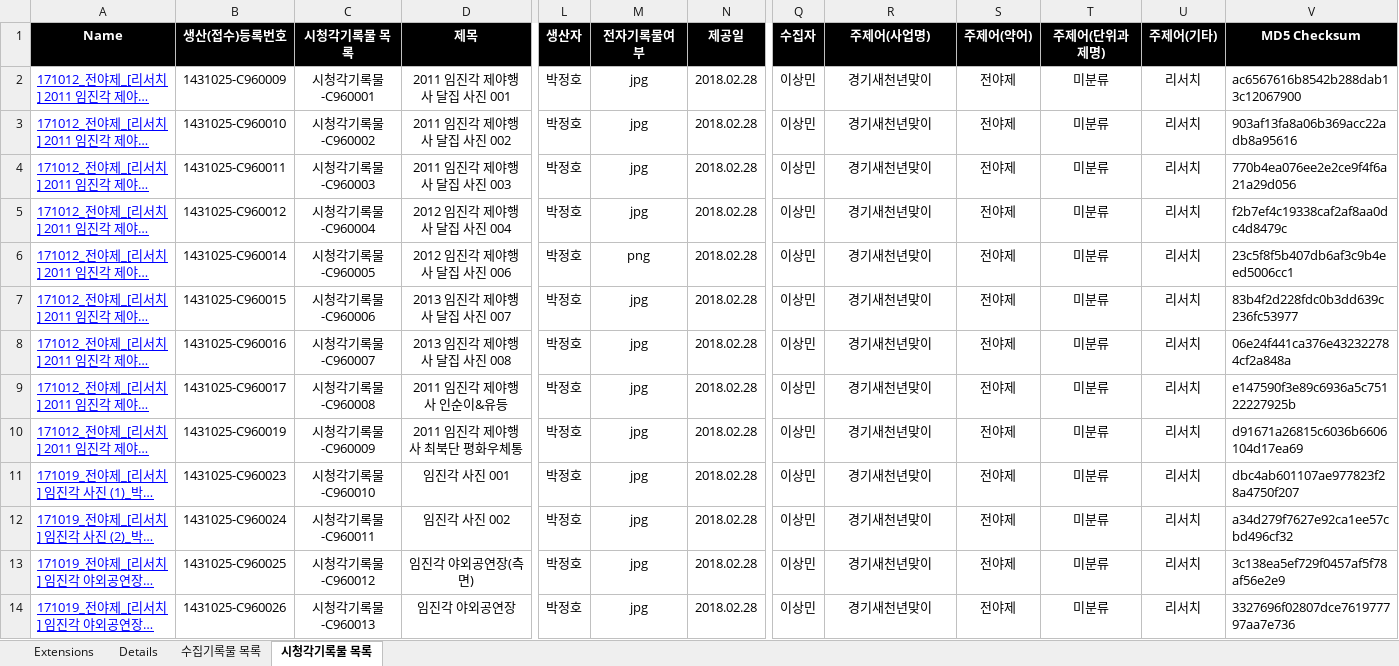
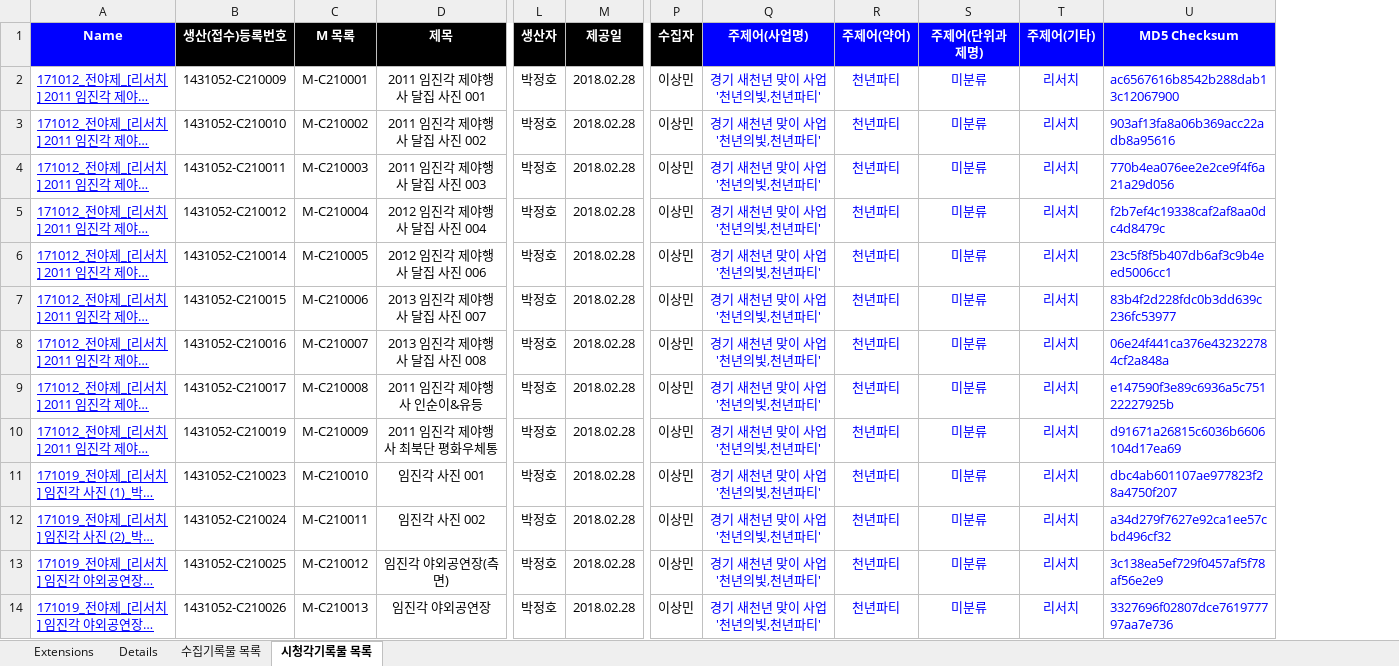
Before and after one commit to leeeeees/larchiveum, an Excel workbook: 도민참여_C21(전야제).xlsx, sheet 시청각기록물 목록, drawn as a sheet; only a part is shown, gaps mark what is left out; long unchanged cells end in …; values as stored, in another font and other column widths than the file's, no borders; removed rows and columns are numbered as before the commit, all else as after; the diff covers the shown part only; the diff names each change by its address in the sheet, - before the commit and + after, or states it on an @@ line.

```diff
--- a/도민참여_C21(전야제).xlsx (sheet 시청각기록물 목록)
+++ b/도민참여_C21(전야제).xlsx (sheet 시청각기록물 목록)
-column C (시청각기록물 목록), rows 2-14: 시청각기록물-C960001 | 시청각기록물-C960002 | 시청각기록물-C960003 | 시청각기록물-C960004 | 시청각기록물-C960005 | 시청각기록물-C960006 | 시청각기록물-C960007 | 시청각기록물-C960008 | 시청각기록물-C960009 | 시청각기록물-C960010 | 시청각기록물-C960011 | 시청각기록물-C960012 | 시청각기록물-C960013
+column C (M 목록), rows 2-14: M-C210001 | M-C210002 | M-C210003 | M-C210004 | M-C210005 | M-C210006 | M-C210007 | M-C210008 | M-C210009 | M-C210010 | M-C210011 | M-C210012 | M-C210013
-column M (전자기록물여부), rows 2-14: jpg | jpg | jpg | jpg | png | jpg | jpg | jpg | jpg | jpg | jpg | jpg | jpg
-A1 fill: #000000
+A1 fill: #0000FF
-Q1:U1 fill: #000000
+Q1:U1 fill: #0000FF
-B2 (생산(접수)등록번호): 1431025-C960009
+B2 (생산(접수)등록번호): 1431052-C210009
-Q2:Q14 (주제어(사업명)): 경기새천년맞이
+Q2:Q14 (주제어(사업명)): 경기 새천년 맞이 사업 '천년의빛,천년파티'
-Q2:U14 text colour: black
+Q2:U14 text colour: #0000FF
-R2:R14 (주제어(약어)): 전야제
+R2:R14 (주제어(약어)): 천년파티
-B3 (생산(접수)등록번호): 1431025-C960010
+B3 (생산(접수)등록번호): 1431052-C210010
-B4 (생산(접수)등록번호): 1431025-C960011
+B4 (생산(접수)등록번호): 1431052-C210011
-B5 (생산(접수)등록번호): 1431025-C960012
+B5 (생산(접수)등록번호): 1431052-C210012
-B6 (생산(접수)등록번호): 1431025-C960014
+B6 (생산(접수)등록번호): 1431052-C210014
-B7 (생산(접수)등록번호): 1431025-C960015
+B7 (생산(접수)등록번호): 1431052-C210015
-B8 (생산(접수)등록번호): 1431025-C960016
+B8 (생산(접수)등록번호): 1431052-C210016
-B9 (생산(접수)등록번호): 1431025-C960017
+B9 (생산(접수)등록번호): 1431052-C210017
-B10 (생산(접수)등록번호): 1431025-C960019
+B10 (생산(접수)등록번호): 1431052-C210019
-B11 (생산(접수)등록번호): 1431025-C960023
+B11 (생산(접수)등록번호): 1431052-C210023
-B12 (생산(접수)등록번호): 1431025-C960024
+B12 (생산(접수)등록번호): 1431052-C210024
-B13 (생산(접수)등록번호): 1431025-C960025
+B13 (생산(접수)등록번호): 1431052-C210025
-B14 (생산(접수)등록번호): 1431025-C960026
+B14 (생산(접수)등록번호): 1431052-C210026
```
Also changed, not shown: 606 edited cells and cell formats elsewhere in this sheet, sheet 수집기록물 목록, 도민참여_C15(소풍1회).xlsx, 도민참여_C16(소풍2회).xlsx, 3 other files.
